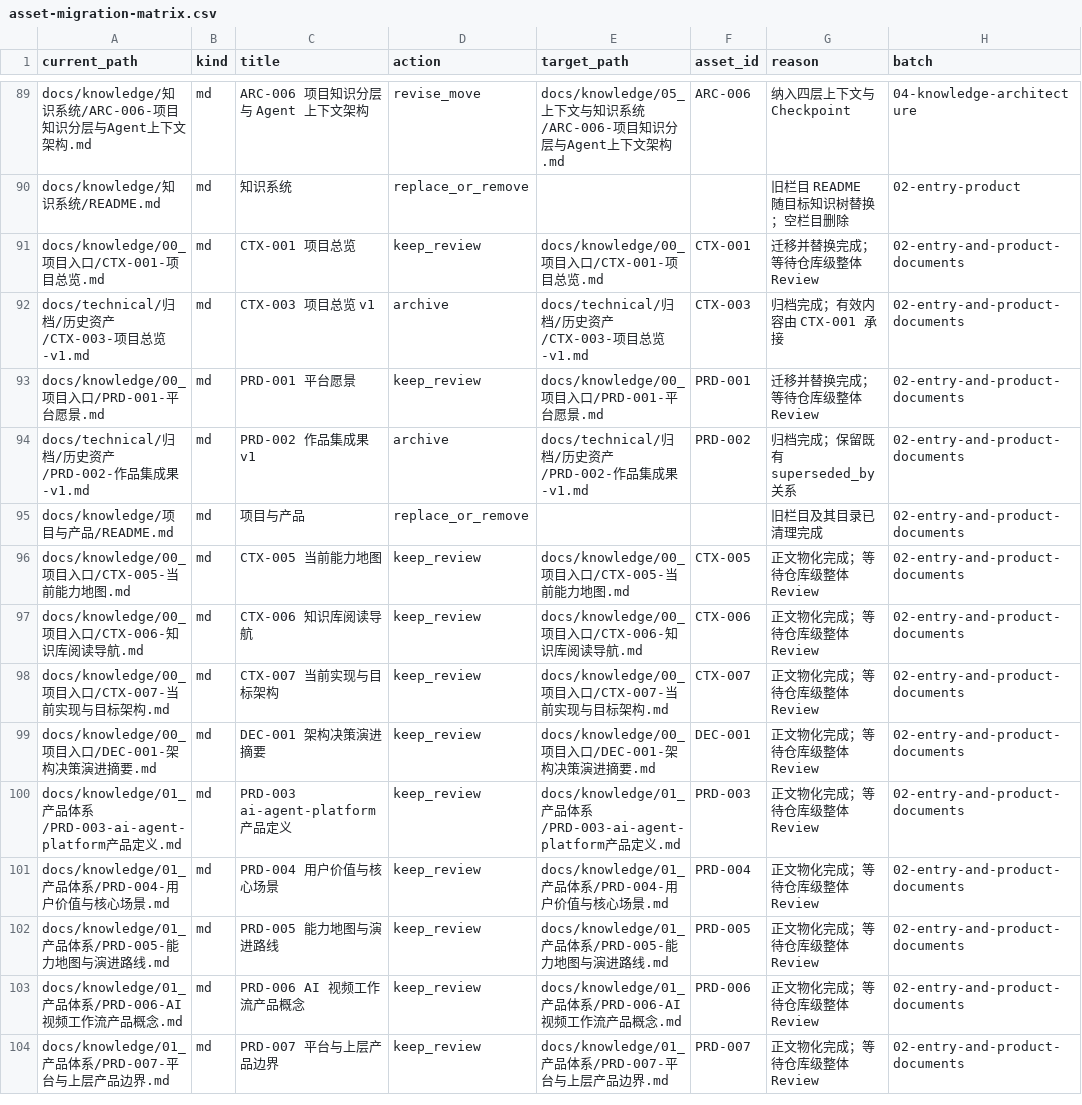
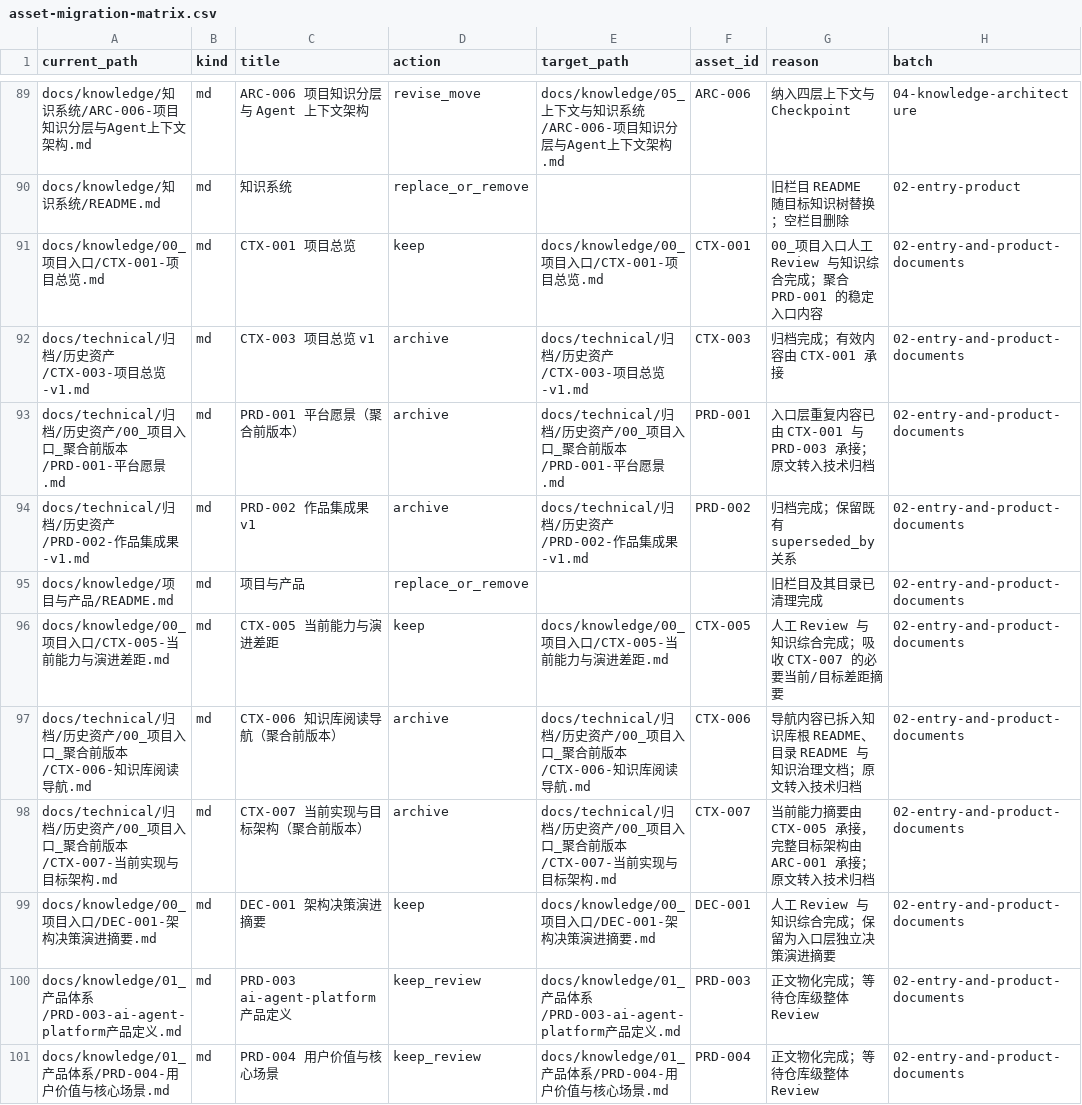
Before and after one commit to sayhelloproton-eng/ai-agent-platform, a CSV file: platform-registry/migrations/asset-migration-matrix.csv, drawn as a sheet; only a part is shown, gaps mark what is left out; the shorter side is filled out with more unchanged rows.

Commit message:
feat(knowledge): synthesize project entry and add knowledge synthesis skill

```diff
--- a/platform-registry/migrations/asset-migration-matrix.csv
+++ b/platform-registry/migrations/asset-migration-matrix.csv
@@ -90,11 +90,11 @@ docs/knowledge/知识系统/ARC-006-项目知识分层与Agent上下文架构.md
 docs/knowledge/知识系统/README.md,md,知识系统,replace_or_remove,,,旧栏目 README 随目标知识树替换；空栏目删除,02-entry-product
-docs/knowledge/00_项目入口/CTX-001-项目总览.md,md,CTX-001 项目总览,keep_review,docs/knowledge/00_项目入口/CTX-001-项目总览.md,CTX-001,迁移并替换完成；等待仓库级整体 Review,02-entry-and-product-documents
+docs/knowledge/00_项目入口/CTX-001-项目总览.md,md,CTX-001 项目总览,keep,docs/knowledge/00_项目入口/CTX-001-项目总览.md,CTX-001,00_项目入口人工 Review 与知识综合完成；聚合 PRD-001 的稳定入口内容,02-entry-and-product-documents
 docs/technical/归档/历史资产/CTX-003-项目总览-v1.md,md,CTX-003 项目总览 v1,archive,docs/technical/归档/历史资产/CTX-003-项目总览-v1.md,CTX-003,归档完成；有效内容由 CTX-001 承接,02-entry-and-product-documents
-docs/knowledge/00_项目入口/PRD-001-平台愿景.md,md,PRD-001 平台愿景,keep_review,docs/knowledge/00_项目入口/PRD-001-平台愿景.md,PRD-001,迁移并替换完成；等待仓库级整体 Review,02-entry-and-product-documents
+docs/technical/归档/历史资产/00_项目入口_聚合前版本/PRD-001-平台愿景.md,md,PRD-001 平台愿景（聚合前版本）,archive,docs/technical/归档/历史资产/00_项目入口_聚合前版本/PRD-001-平台愿景.md,PRD-001,入口层重复内容已由 CTX-001 与 PRD-003 承接；原文转入技术归档,02-entry-and-product-documents
 docs/technical/归档/历史资产/PRD-002-作品集成果-v1.md,md,PRD-002 作品集成果 v1,archive,docs/technical/归档/历史资产/PRD-002-作品集成果-v1.md,PRD-002,归档完成；保留既有 superseded_by 关系,02-entry-and-product-documents
 docs/knowledge/项目与产品/README.md,md,项目与产品,replace_or_remove,,,旧栏目及其目录已清理完成,02-entry-and-product-documents
-docs/knowledge/00_项目入口/CTX-005-当前能力地图.md,md,CTX-005 当前能力地图,keep_review,docs/knowledge/00_项目入口/CTX-005-当前能力地图.md,CTX-005,正文物化完成；等待仓库级整体 Review,02-entry-and-product-documents
-docs/knowledge/00_项目入口/CTX-006-知识库阅读导航.md,md,CTX-006 知识库阅读导航,keep_review,docs/knowledge/00_项目入口/CTX-006-知识库阅读导航.md,CTX-006,正文物化完成；等待仓库级整体 Review,02-entry-and-product-documents
-docs/knowledge/00_项目入口/CTX-007-当前实现与目标架构.md,md,CTX-007 当前实现与目标架构,keep_review,docs/knowledge/00_项目入口/CTX-007-当前实现与目标架构.md,CTX-007,正文物化完成；等待仓库级整体 Review,02-entry-and-product-documents
-docs/knowledge/00_项目入口/DEC-001-架构决策演进摘要.md,md,DEC-001 架构决策演进摘要,keep_review,docs/knowledge/00_项目入口/DEC-001-架构决策演进摘要.md,DEC-001,正文物化完成；等待仓库级整体 Review,02-entry-and-product-documents
+docs/knowledge/00_项目入口/CTX-005-当前能力与演进差距.md,md,CTX-005 当前能力与演进差距,keep,docs/knowledge/00_项目入口/CTX-005-当前能力与演进差距.md,CTX-005,人工 Review 与知识综合完成；吸收 CTX-007 的必要当前/目标差距摘要,02-entry-and-product-documents
+docs/technical/归档/历史资产/00_项目入口_聚合前版本/CTX-006-知识库阅读导航.md,md,CTX-006 知识库阅读导航（聚合前版本）,archive,docs/technical/归档/历史资产/00_项目入口_聚合前版本/CTX-006-知识库阅读导航.md,CTX-006,导航内容已拆入知识库根 README、目录 README 与知识治理文档；原文转入技术归档,02-entry-and-product-documents
+docs/technical/归档/历史资产/00_项目入口_聚合前版本/CTX-007-当前实现与目标架构.md,md,CTX-007 当前实现与目标架构（聚合前版本）,archive,docs/technical/归档/历史资产/00_项目入口_聚合前版本/CTX-007-当前实现与目标架构.md,CTX-007,当前能力摘要由 CTX-005 承接，完整目标架构由 ARC-001 承接；原文转入技术归档,02-entry-and-product-documents
+docs/knowledge/00_项目入口/DEC-001-架构决策演进摘要.md,md,DEC-001 架构决策演进摘要,keep,docs/knowledge/00_项目入口/DEC-001-架构决策演进摘要.md,DEC-001,人工 Review 与知识综合完成；保留为入口层独立决策演进摘要,02-entry-and-product-documents
 docs/knowledge/01_产品体系/PRD-003-ai-agent-platform产品定义.md,md,PRD-003 ai-agent-platform 产品定义,keep_review,docs/knowledge/01_产品体系/PRD-003-ai-agent-platform产品定义.md,PRD-003,正文物化完成；等待仓库级整体 Review,02-entry-and-product-documents
```
Also changed, not shown: 57 other files.
